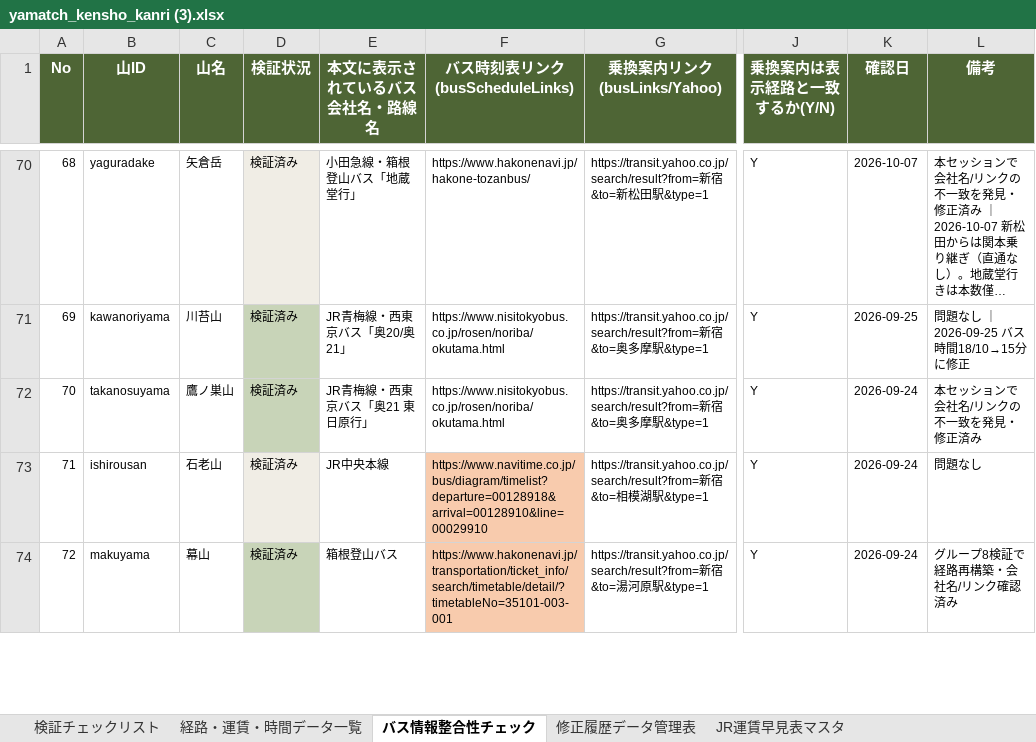
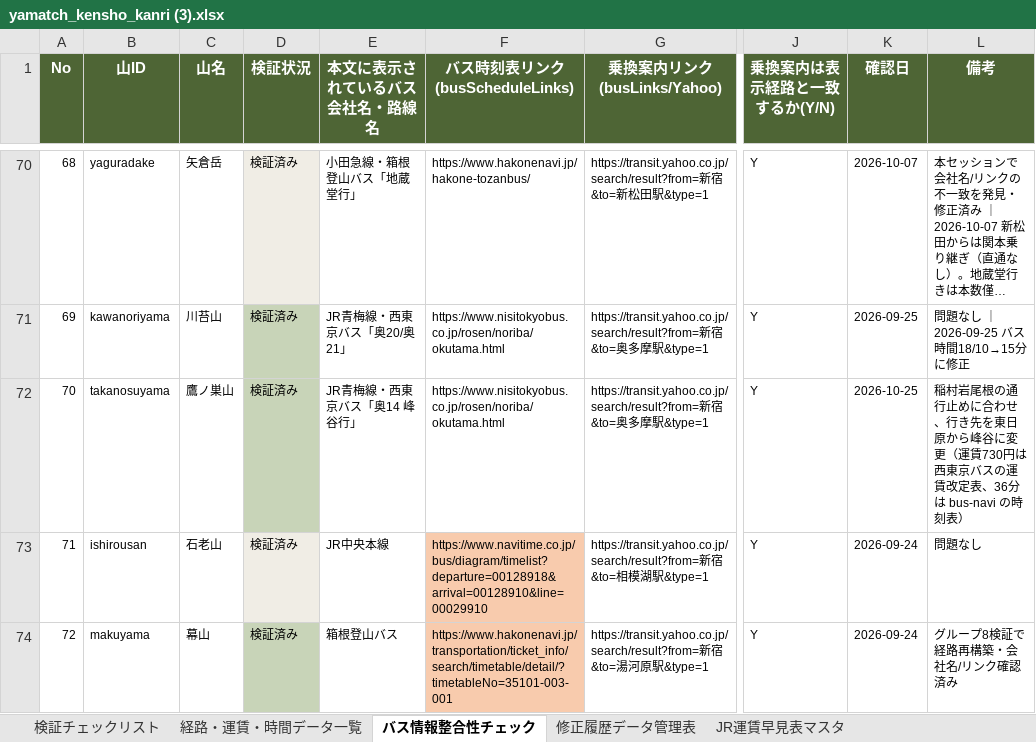
Before and after one commit to daiki96tabletennis-glitch/tozan-navi, an Excel workbook: yamatch_kensho_kanri (3).xlsx, sheet バス情報整合性チェック, drawn as a sheet; only a part is shown, gaps mark what is left out; long unchanged cells end in …; values as stored, in another font and other column widths than the file's, no borders; the diff names each change by its address in the sheet, - before the commit and + after, or states it on an @@ line.

```diff
--- a/yamatch_kensho_kanri (3).xlsx (sheet バス情報整合性チェック)
+++ b/yamatch_kensho_kanri (3).xlsx (sheet バス情報整合性チェック)
-E72 (本文に表示されているバス会社名・路線名): JR青梅線・西東京バス「奥21 東日原行」
+E72 (本文に表示されているバス会社名・路線名): JR青梅線・西東京バス「奥14 峰谷行」
-K72 (確認日): 2026-09-24
+K72 (確認日): 2026-10-25
-L72 (備考): 本セッションで会社名/リンクの不一致を発見・修正済み
+L72 (備考): 稲村岩尾根の通行止めに合わせ、行き先を東日原から峰谷に変更（運賃730円は西東京バスの運賃改定表、36分は bus-navi の時刻表）
```
Also changed, not shown: sheet 修正履歴データ管理表, sheet 経路・運賃・時間データ一覧, sheet 検証チェックリスト, 54 other files.
